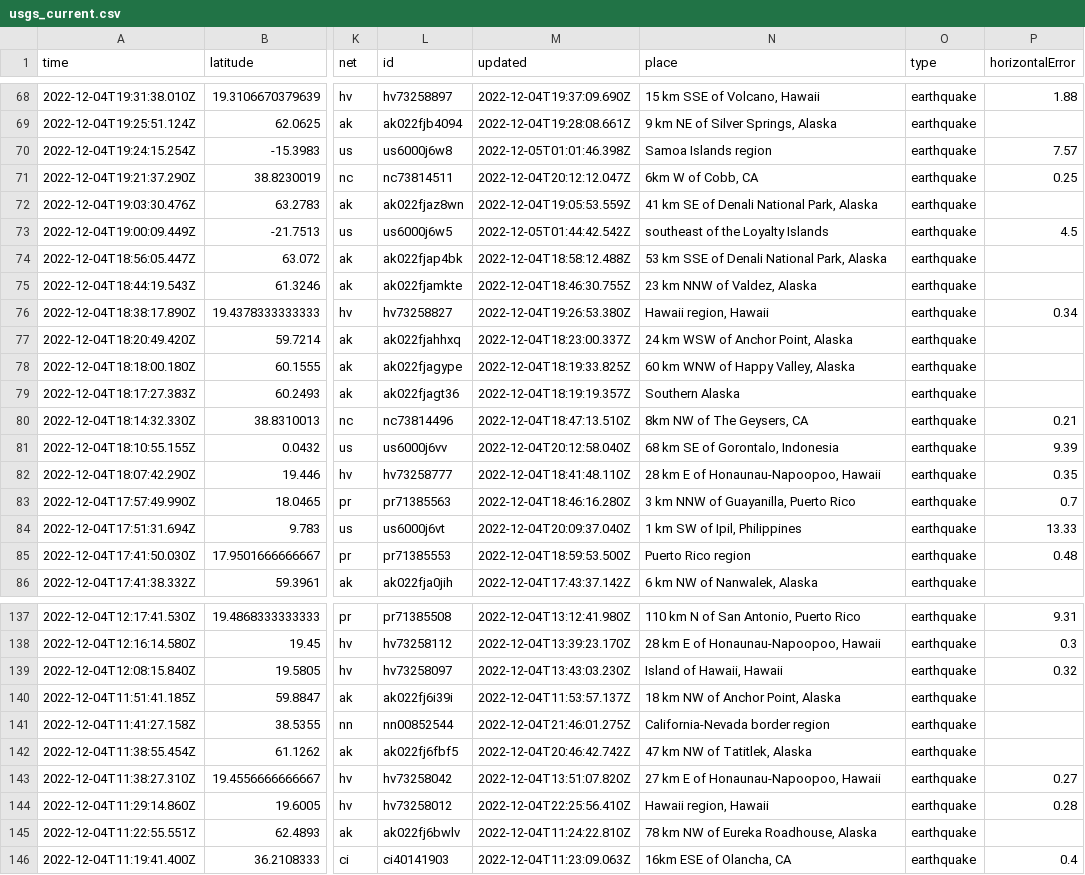
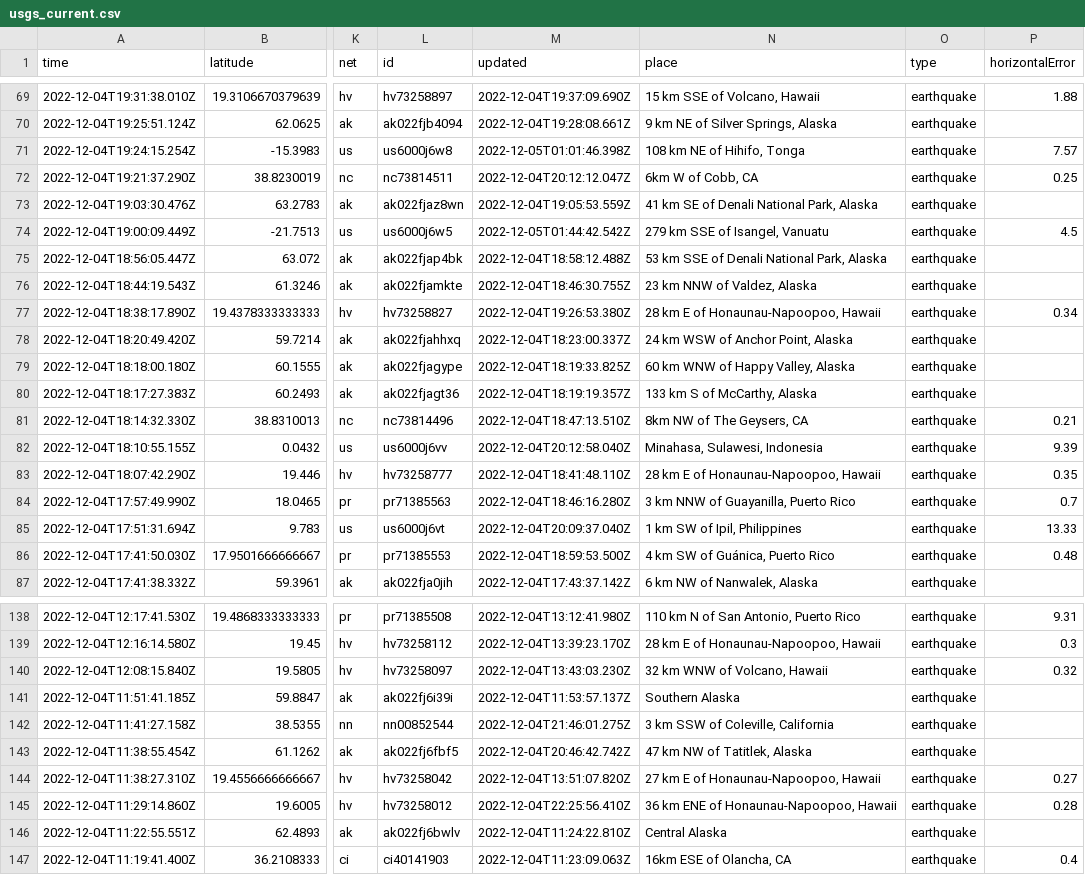
Before and after one commit to marypasciak/nicar-2022-github-actions, a CSV file: usgs_current.csv, drawn as a sheet; only a part is shown, gaps mark what is left out; addresses are those after the commit; the diff covers the shown part only; the diff names each change by its address in the sheet, - before the commit and + after, or states it on an @@ line.

```diff
--- a/usgs_current.csv
+++ b/usgs_current.csv
-N71 (place): Samoa Islands region
+N71 (place): 108 km NE of Hihifo, Tonga
-N74 (place): southeast of the Loyalty Islands
+N74 (place): 279 km SSE of Isangel, Vanuatu
-N77 (place): Hawaii region, Hawaii
+N77 (place): 28 km E of Honaunau-Napoopoo, Hawaii
-N80 (place): Southern Alaska
+N80 (place): 133 km S of McCarthy, Alaska
-N82 (place): 68 km SE of Gorontalo, Indonesia
+N82 (place): Minahasa, Sulawesi, Indonesia
-N86 (place): Puerto Rico region
+N86 (place): 4 km SW of Guánica, Puerto Rico
-N140 (place): Island of Hawaii, Hawaii
+N140 (place): 32 km WNW of Volcano, Hawaii
-N141 (place): 18 km NW of Anchor Point, Alaska
+N141 (place): Southern Alaska
-N142 (place): California-Nevada border region
+N142 (place): 3 km SSW of Coleville, California
-N145 (place): Hawaii region, Hawaii
+N145 (place): 36 km ENE of Honaunau-Napoopoo, Hawaii
-N146 (place): 78 km NW of Eureka Roadhouse, Alaska
+N146 (place): Central Alaska
```
Also changed, not shown: 1 added row, 2 removed rows and 32 edited cells elsewhere in this file.
